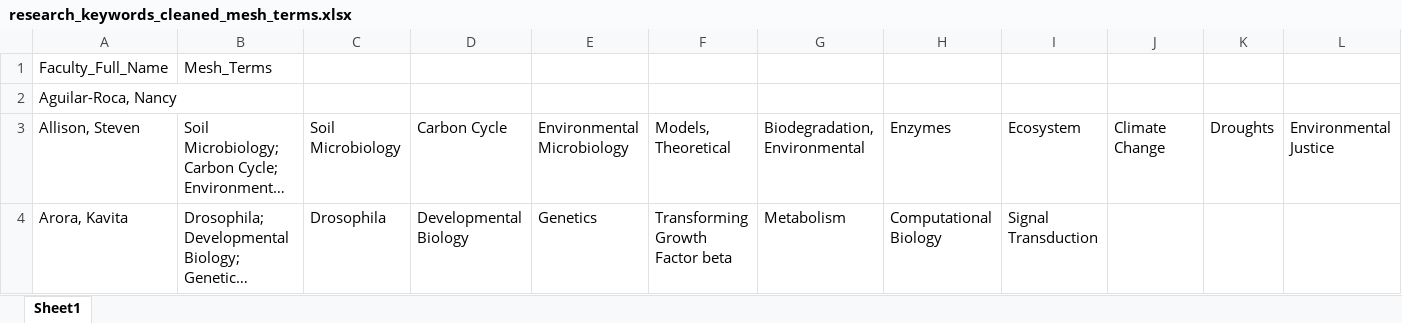
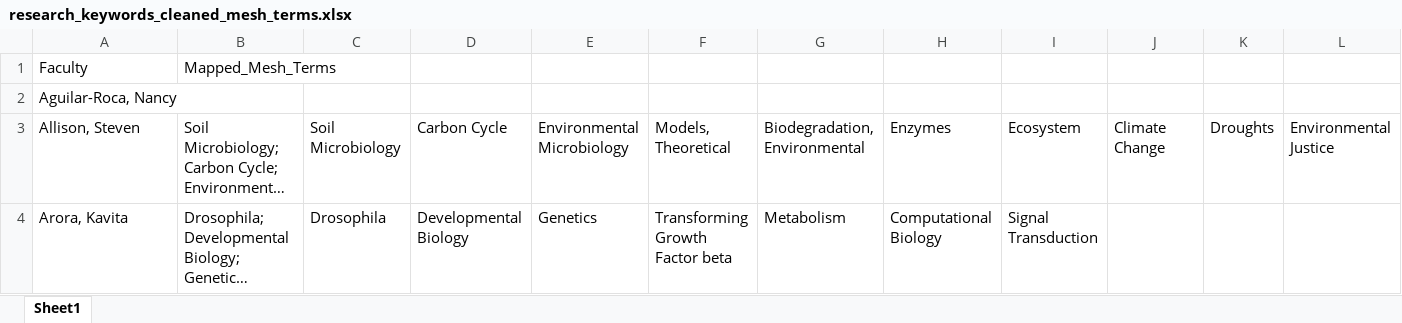
Before and after one commit to mital-i/faculty-clustering-project, an Excel workbook: research_keywords_cleaned_mesh_terms.xlsx, sheet Sheet1, drawn as a sheet; only a part is shown; long unchanged cells end in …; values as stored, in another font and other column widths than the file's, no borders; conditional formats not drawn; removed rows and columns are numbered as before the commit, all else as after; rows hold the shown columns only; the diff names each change by its address in the sheet, - before the commit and + after, or states it on an @@ line.

```diff
--- a/research_keywords_cleaned_mesh_terms.xlsx (sheet Sheet1)
+++ b/research_keywords_cleaned_mesh_terms.xlsx (sheet Sheet1)
-row 1: Faculty_Full_Name | Mesh_Terms
+row 1: Faculty | Mapped_Mesh_Terms
```
Also changed, not shown: faculty_mesh_terms.xlsx, mesh_terms_matrix_5yrs_and_keywords.xlsx, 4 other files.
